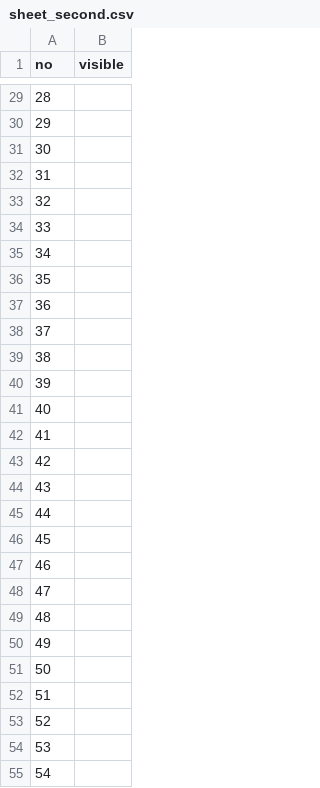
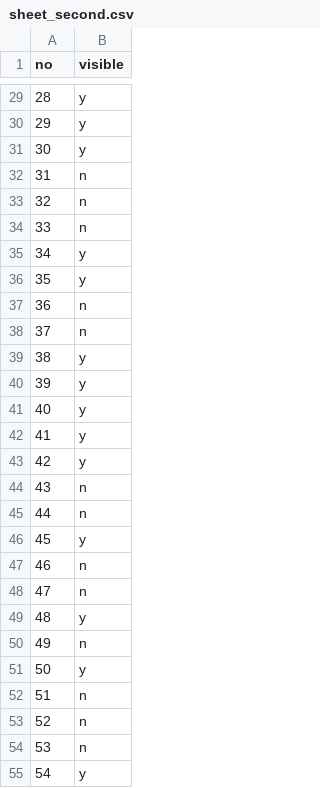
Before and after one commit to sruthi-swathandran/geospatial-portfolio, a CSV file: 02-field-boundaries-smallholder/results/india/contrast_second/sheet_second.csv, drawn as a sheet; only a part is shown, gaps mark what is left out; the diff covers the shown part only.

```diff
--- a/02-field-boundaries-smallholder/results/india/contrast_second/sheet_second.csv
+++ b/02-field-boundaries-smallholder/results/india/contrast_second/sheet_second.csv
@@ -29,27 +29,27 @@ no,visible
-28,
-29,
-30,
-31,
-32,
-33,
-34,
-35,
-36,
-37,
-38,
-39,
-40,
-41,
-42,
-43,
-44,
-45,
-46,
-47,
-48,
-49,
-50,
-51,
-52,
-53,
-54,
+28,y
+29,y
+30,y
+31,n
+32,n
+33,n
+34,y
+35,y
+36,n
+37,n
+38,y
+39,y
+40,y
+41,y
+42,y
+43,n
+44,n
+45,y
+46,n
+47,n
+48,y
+49,n
+50,y
+51,n
+52,n
+53,n
+54,y
```
Also changed, not shown: 33 edited cells elsewhere in this file, 9 other files.
